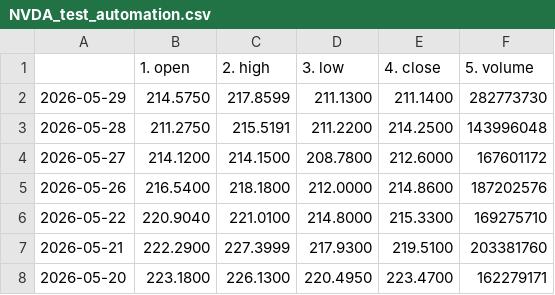
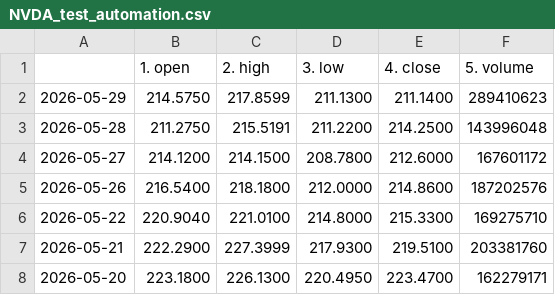
Before and after one commit to tanyalondon/market-mlops, a CSV file: NVDA_test_automation.csv, drawn as a sheet; only a part is shown.

```diff
--- a/NVDA_test_automation.csv
+++ b/NVDA_test_automation.csv
@@ -1,3 +1,3 @@
 ,1. open,2. high,3. low,4. close,5. volume
-2026-05-29,214.5750,217.8599,211.1300,211.1400,282773730
+2026-05-29,214.5750,217.8599,211.1300,211.1400,289410623
 2026-05-28,211.2750,215.5191,211.2200,214.2500,143996048
```
